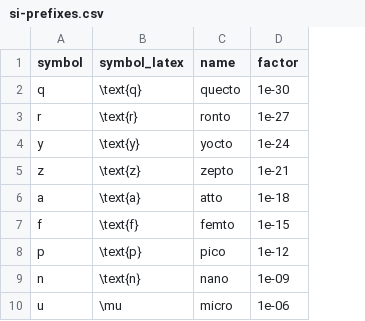
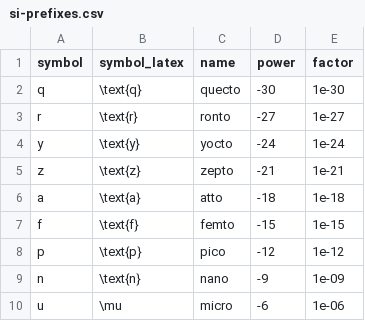
Before and after one commit to thomaswmorris/maria, a CSV file: maria/units/si-prefixes.csv, drawn as a sheet; only a part is shown; the diff names each change by its address in the sheet, - before the commit and + after, or states it on an @@ line.

```diff
--- a/maria/units/si-prefixes.csv
+++ b/maria/units/si-prefixes.csv
+column D (power), rows 2-10: -30 | -27 | -24 | -21 | -18 | -15 | -12 | -9 | -6
```
Also changed, not shown: maria/band/passbands/mustang2/f093.csv, 50 other files.
